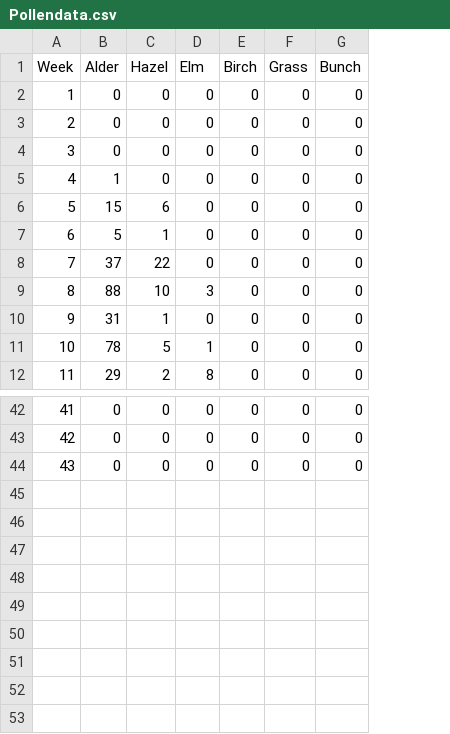
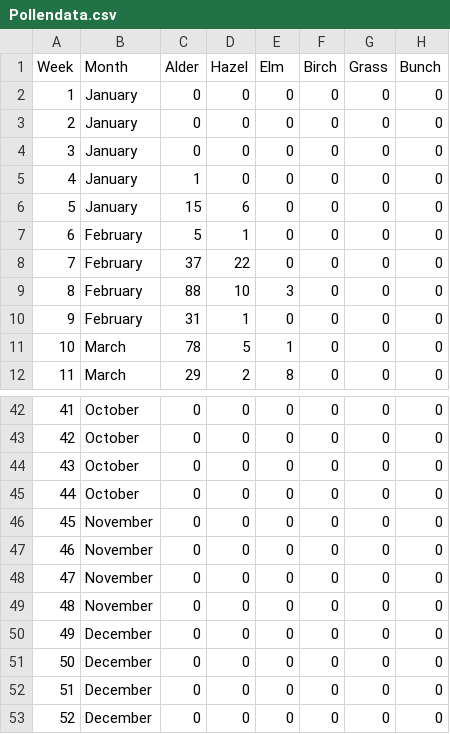
Before and after one commit to JuliaKlompmaker/DataVis, a CSV file: Pollendata.csv, drawn as a sheet; only a part is shown, gaps mark what is left out; the diff names each change by its address in the sheet, - before the commit and + after, or states it on an @@ line.

Commit message:
added months

```diff
--- a/Pollendata.csv
+++ b/Pollendata.csv
+column B (Month), rows 2-12: January | January | January | January | January | February | February | February | February | March | March; rows 42-44: all October
+row 45: 44 | October | 0 | 0 | 0 | 0 | 0 | 0
+row 46: 45 | November | 0 | 0 | 0 | 0 | 0 | 0
+row 47: 46 | November | 0 | 0 | 0 | 0 | 0 | 0
+row 48: 47 | November | 0 | 0 | 0 | 0 | 0 | 0
+row 49: 48 | November | 0 | 0 | 0 | 0 | 0 | 0
+row 50: 49 | December | 0 | 0 | 0 | 0 | 0 | 0
+row 51: 50 | December | 0 | 0 | 0 | 0 | 0 | 0
+row 52: 51 | December | 0 | 0 | 0 | 0 | 0 | 0
+row 53: 52 | December | 0 | 0 | 0 | 0 | 0 | 0
```
Also changed, not shown: 2 other files.
